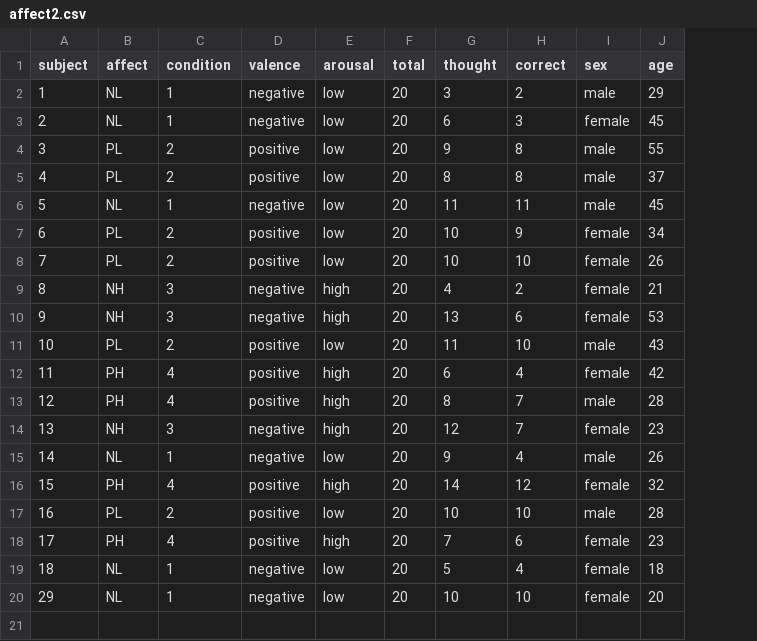
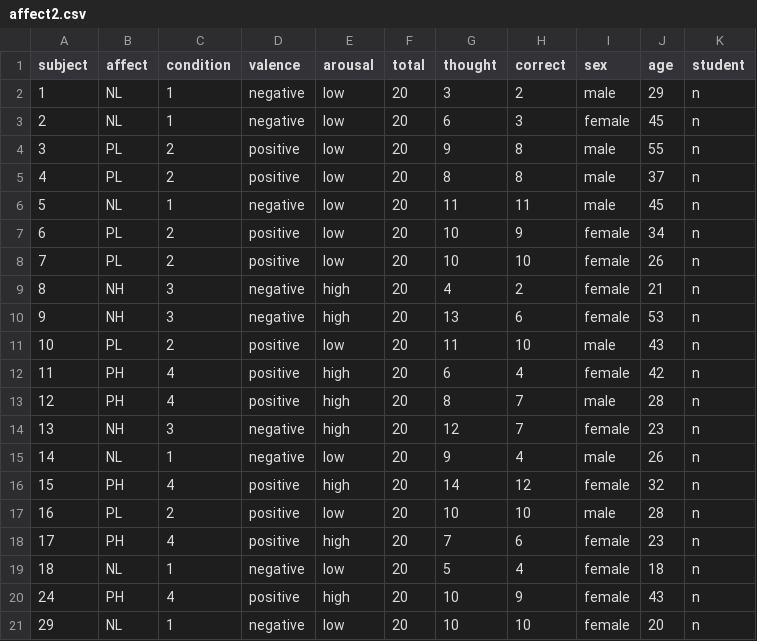
Before and after one commit to DBIAT/emotionandrecall, a CSV file: Data/affect2.csv, drawn as a sheet; the diff names each change by its address in the sheet, - before the commit and + after, or states it on an @@ line.

```diff
--- a/Data/affect2.csv
+++ b/Data/affect2.csv
+column K (student), rows 2-19: all n; row 21: n
+row 20: 24 | PH | 4 | positive | high | 20 | 10 | 9 | female | 43 | n
```
Also changed, not shown: Data/affect.csv, 1 other file.
